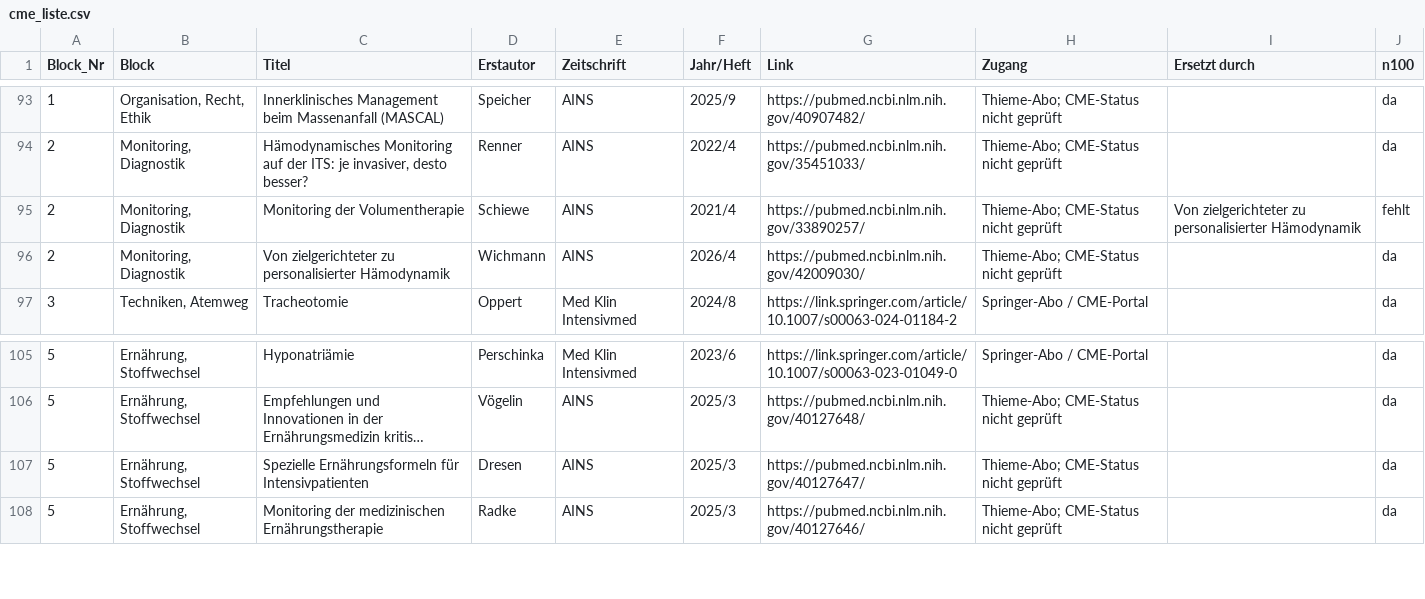
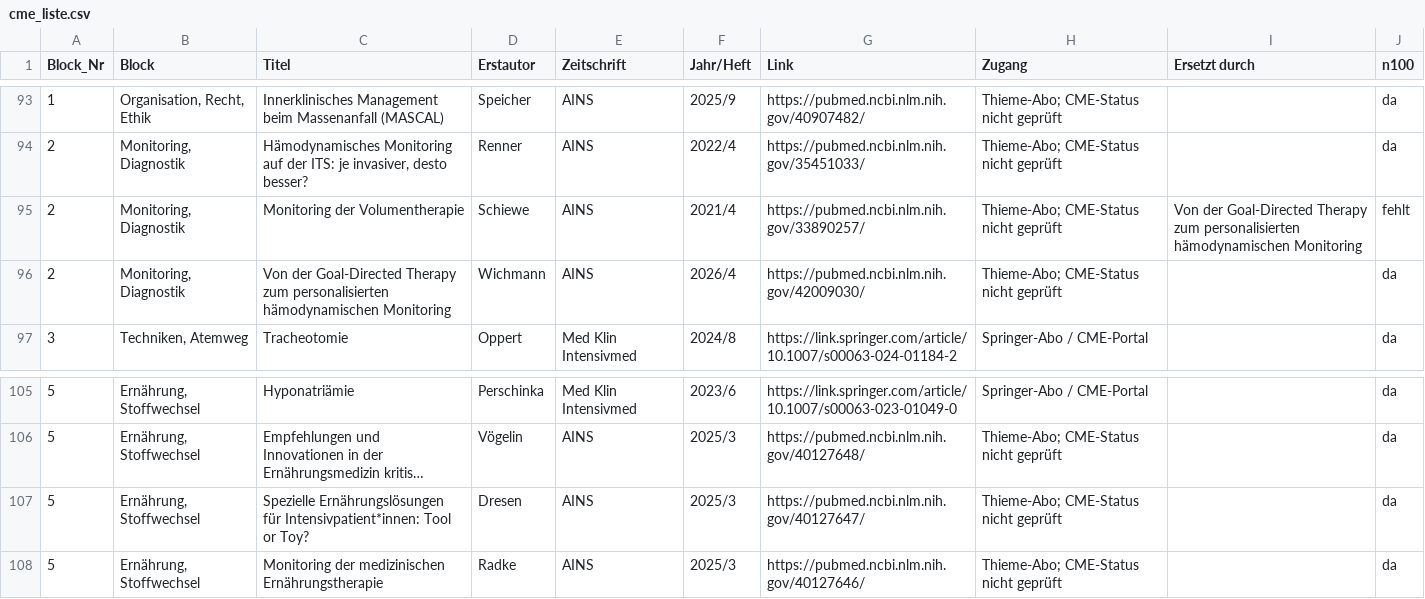
Before and after one commit to duqapps/intensiv-lernen-web, a CSV file: downloads/cme_liste.csv, drawn as a sheet; only a part is shown, gaps mark what is left out; long unchanged cells end in …; the diff names each change by its address in the sheet, - before the commit and + after, or states it on an @@ line.

```diff
--- a/downloads/cme_liste.csv
+++ b/downloads/cme_liste.csv
-I95 (Ersetzt durch): Von zielgerichteter zu personalisierter Hämodynamik
+I95 (Ersetzt durch): Von der Goal-Directed Therapy zum personalisierten hämodynamischen Monitoring
-C96 (Titel): Von zielgerichteter zu personalisierter Hämodynamik
+C96 (Titel): Von der Goal-Directed Therapy zum personalisierten hämodynamischen Monitoring
-C107 (Titel): Spezielle Ernährungsformeln für Intensivpatienten
+C107 (Titel): Spezielle Ernährungslösungen für Intensivpatient*innen: Tool or Toy?
```
Also changed, not shown: 2 other files.
